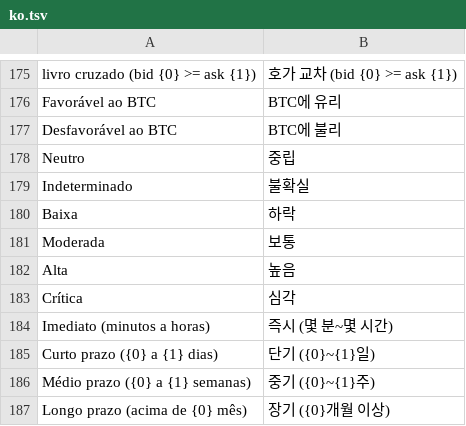
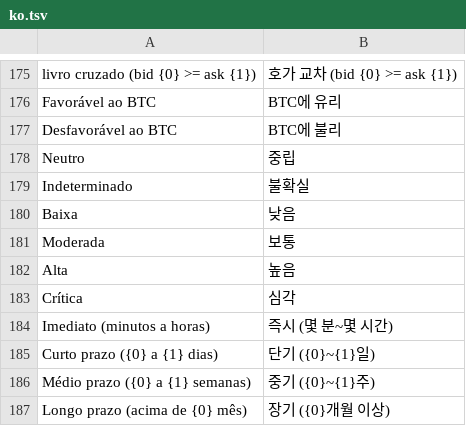
Before and after one commit to mateusccunha2024-ai/RadarBTC-, a TSV file: terminal/src/main/resources/i18n/ko.tsv, drawn as a sheet; only a part is shown, gaps mark what is left out.

```diff
--- a/terminal/src/main/resources/i18n/ko.tsv
+++ b/terminal/src/main/resources/i18n/ko.tsv
@@ -179,3 +179,3 @@ Neutro	중립
 Indeterminado	불확실
-Baixa	하락
+Baixa	낮음
 Moderada	보통
```
Also changed, not shown: terminal/src/main/resources/i18n/ja.tsv, terminal/src/main/resources/i18n/zh.tsv, 1 other file.
